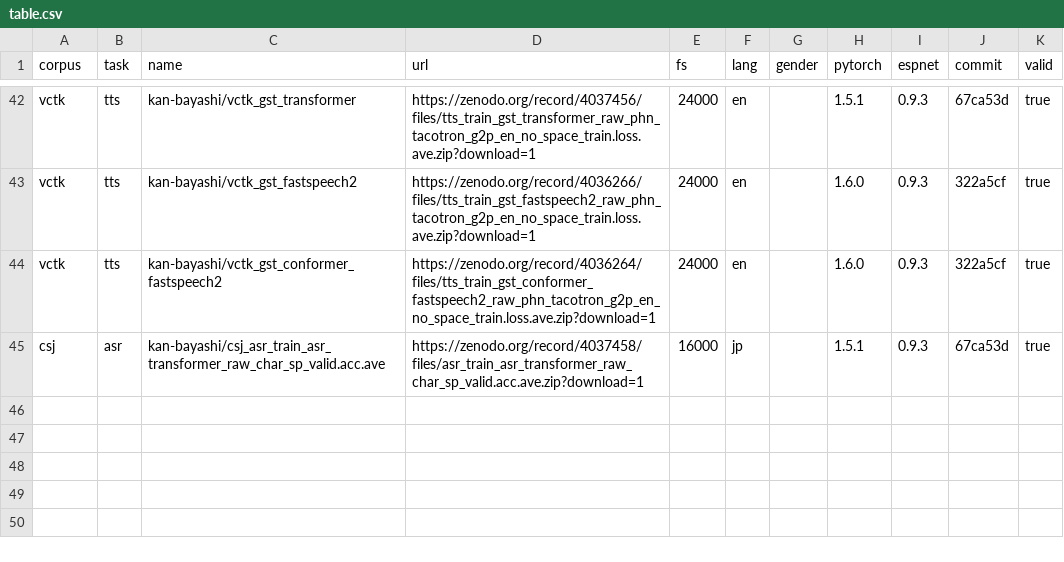
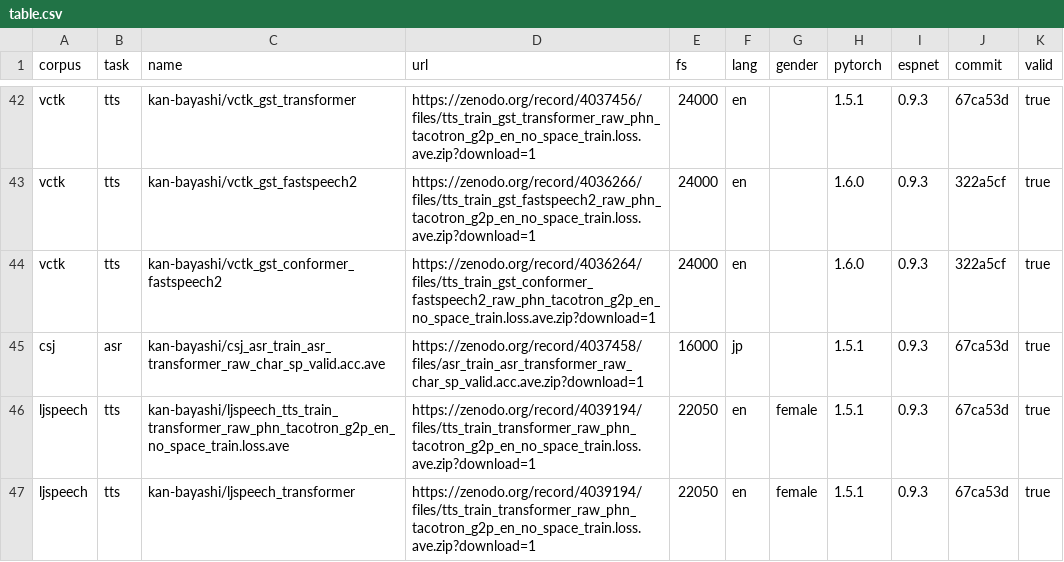
Before and after one commit to espnet/espnet_model_zoo, a CSV file: espnet_model_zoo/table.csv, drawn as a sheet; only a part is shown, gaps mark what is left out.

```diff
--- a/espnet_model_zoo/table.csv
+++ b/espnet_model_zoo/table.csv
@@ -45 +45,3 @@ vctk,tts,kan-bayashi/vctk_gst_conformer_fastspeech2,https://zenodo.org/record/40
 csj,asr,kan-bayashi/csj_asr_train_asr_transformer_raw_char_sp_valid.acc.ave,https://zenodo.org/record/4037458/files/asr_train_asr_transformer_raw_char_sp_valid.acc.ave.zip?download=1,16000,jp,,1.5.1,0.9.3,67ca53d,true
+ljspeech,tts,kan-bayashi/ljspeech_tts_train_transformer_raw_phn_tacotron_g2p_en_no_space_train.loss.ave,https://zenodo.org/record/4039194/files/tts_train_transformer_raw_phn_tacotron_g2p_en_no_space_train.loss.ave.zip?download=1,22050,en,female,1.5.1,0.9.3,67ca53d,true
+ljspeech,tts,kan-bayashi/ljspeech_transformer,https://zenodo.org/record/4039194/files/tts_train_transformer_raw_phn_tacotron_g2p_en_no_space_train.loss.ave.zip?download=1,22050,en,female,1.5.1,0.9.3,67ca53d,true
```
Also changed, not shown: 1 other file.
